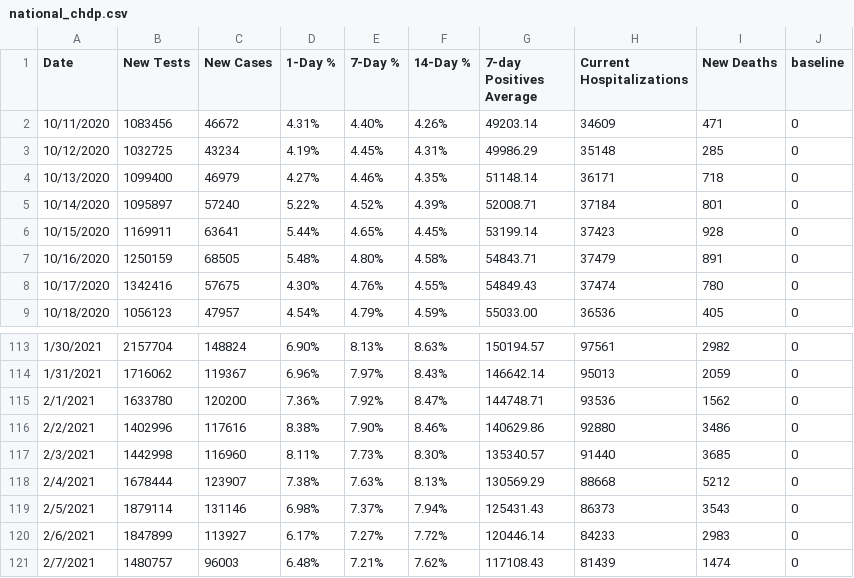
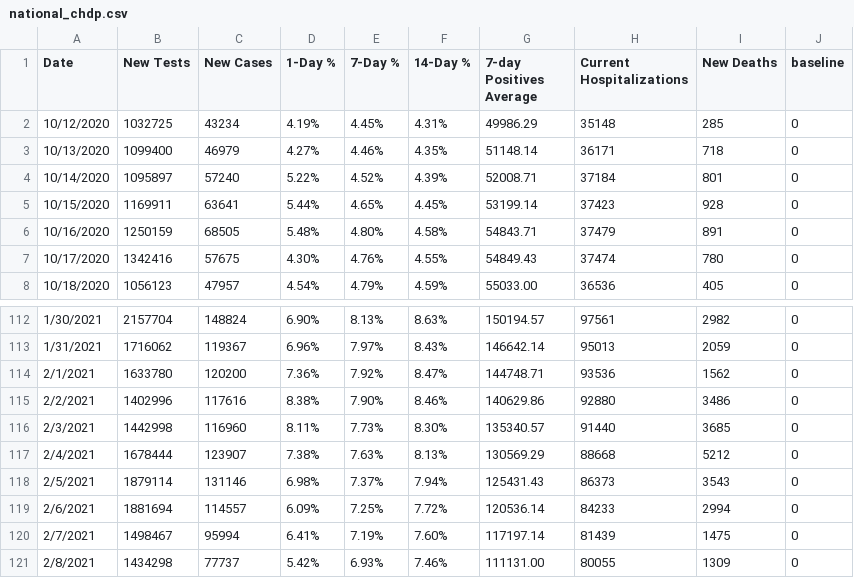
Before and after one commit to violettracker/nyutracker, a CSV file: dynamic/national_chdp.csv, drawn as a sheet; only a part is shown, gaps mark what is left out.

```diff
--- a/dynamic/national_chdp.csv
+++ b/dynamic/national_chdp.csv
@@ -1,3 +1,2 @@
 Date,New Tests,New Cases,1-Day %,7-Day %,14-Day %,7-day Positives Average,Current Hospitalizations,New Deaths,baseline
-10/11/2020,1083456,46672,4.31%,4.40%,4.26%,49203.14,34609,471,0
 10/12/2020,1032725,43234,4.19%,4.45%,4.31%,49986.29,35148,285,0
@@ -119,3 +118,4 @@ Date,New Tests,New Cases,1-Day %,7-Day %,14-Day %,7-day Positives Average,Curren
 2/5/2021,1879114,131146,6.98%,7.37%,7.94%,125431.43,86373,3543,0
-2/6/2021,1847899,113927,6.17%,7.27%,7.72%,120446.14,84233,2983,0
-2/7/2021,1480757,96003,6.48%,7.21%,7.62%,117108.43,81439,1474,0
+2/6/2021,1881694,114557,6.09%,7.25%,7.72%,120536.14,84233,2994,0
+2/7/2021,1498467,95994,6.41%,7.19%,7.60%,117197.14,81439,1475,0
+2/8/2021,1434298,77737,5.42%,6.93%,7.46%,111131.00,80055,1309,0
```
Also changed, not shown: dynamic/national_summary.csv, dynamic/nys_chdp.csv, 1 other file.
